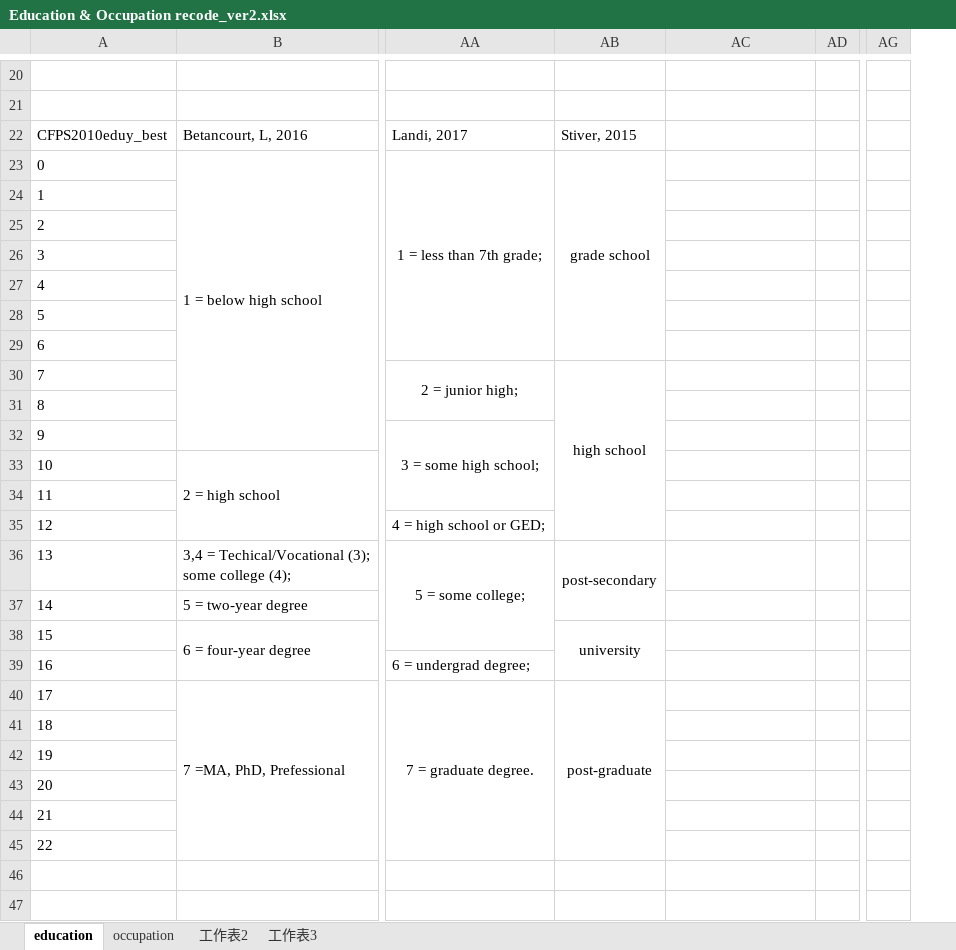
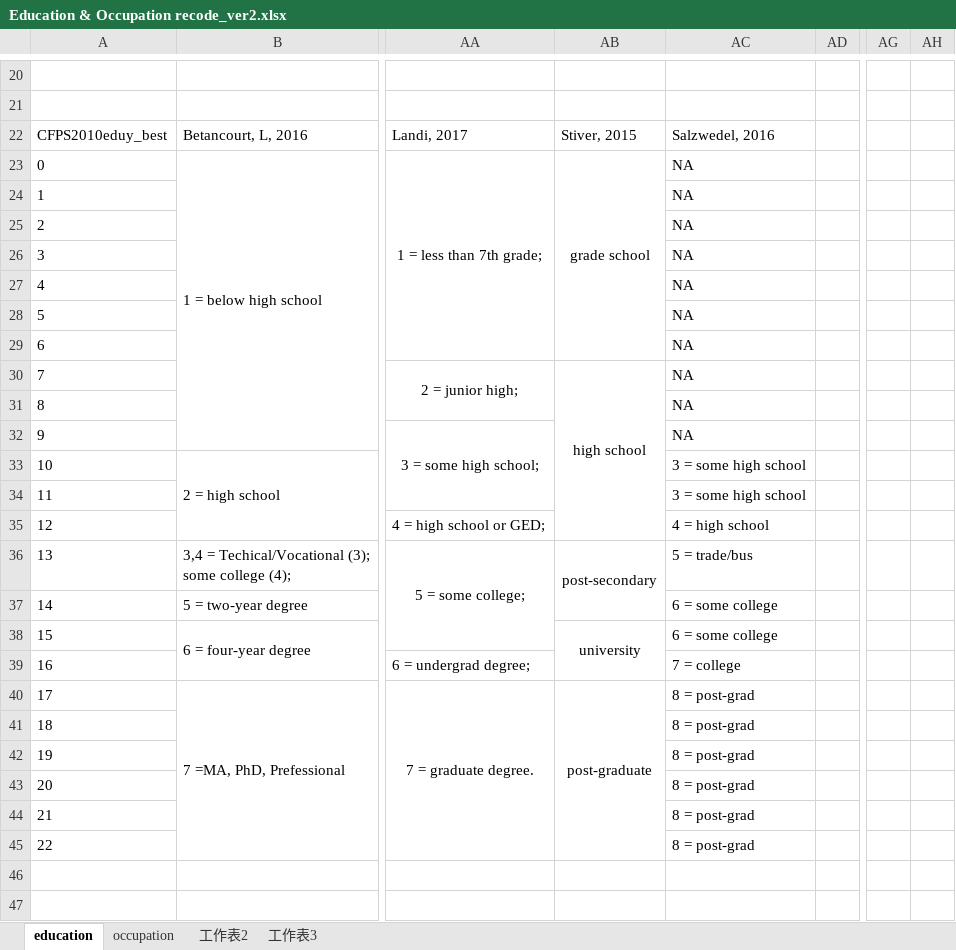
Before and after one commit to caiyuqing/Flexibility_SES, an Excel workbook: Education & Occupation recode_ver2.xlsx, sheet education, drawn as a sheet; only a part is shown, gaps mark what is left out; values as stored, in another font and other column widths than the file's, no borders; the diff names each change by its address in the sheet, - before the commit and + after, or states it on an @@ line.

Commit message:
merge HCP's version with CYQ's

```diff
--- a/Education & Occupation recode_ver2.xlsx (sheet education)
+++ b/Education & Occupation recode_ver2.xlsx (sheet education)
+column AH, empty
-AC22: (empty)
+AC22: Salzwedel, 2016
-AC23:AC32: (empty)
+AC23:AC32: NA
-AC33:AC34: (empty)
+AC33:AC34: 3 = some high school
-AC35: (empty)
+AC35: 4 = high school
-AC36: (empty)
+AC36: 5 = trade/bus
-AC37:AC38: (empty)
+AC37:AC38: 6 = some college
-AC39: (empty)
+AC39: 7 = college
-AC40:AC45: (empty)
+AC40:AC45: 8 = post-grad
```
